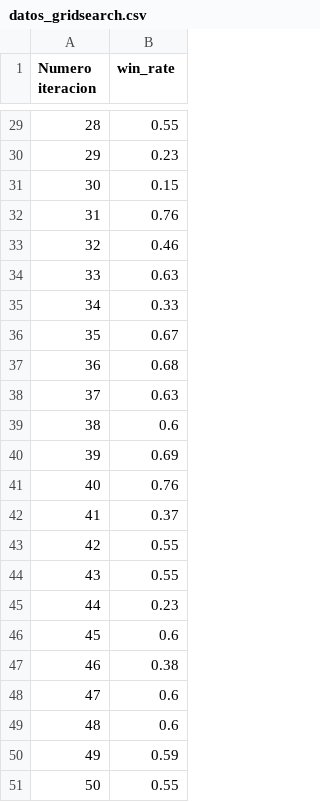
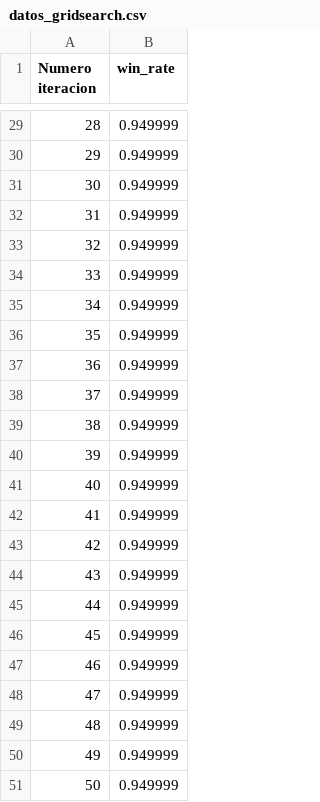
Before and after one commit to 3lilmonkeys/aed3-tp3, a CSV file: src/datos_gridsearch.csv, drawn as a sheet; only a part is shown, gaps mark what is left out; the diff covers the shown part only.

```diff
--- a/src/datos_gridsearch.csv
+++ b/src/datos_gridsearch.csv
@@ -29,23 +29,23 @@ Numero iteracion,win_rate
-28,0.55
-29,0.23
-30,0.15
-31,0.76
-32,0.46
-33,0.63
-34,0.33
-35,0.67
-36,0.68
-37,0.63
-38,0.6
-39,0.69
-40,0.76
-41,0.37
-42,0.55
-43,0.55
-44,0.23
-45,0.6
-46,0.38
-47,0.6
-48,0.6
-49,0.59
-50,0.55
+28,0.949999
+29,0.949999
+30,0.949999
+31,0.949999
+32,0.949999
+33,0.949999
+34,0.949999
+35,0.949999
+36,0.949999
+37,0.949999
+38,0.949999
+39,0.949999
+40,0.949999
+41,0.949999
+42,0.949999
+43,0.949999
+44,0.949999
+45,0.949999
+46,0.949999
+47,0.949999
+48,0.949999
+49,0.949999
+50,0.949999
```
Also changed, not shown: 25 edited cells elsewhere in this file, 2 other files.
